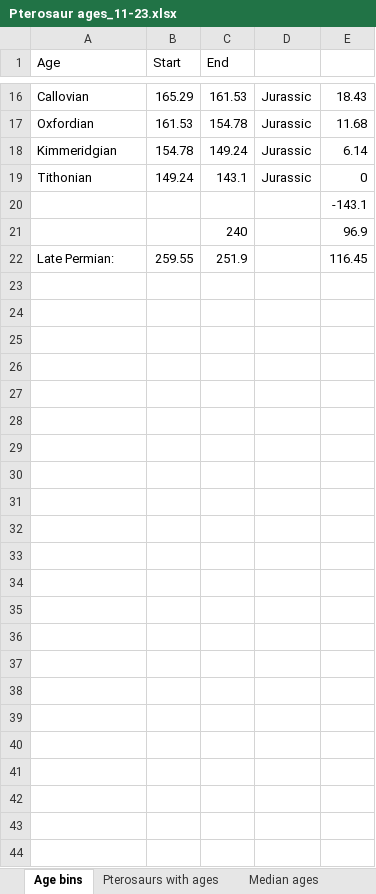
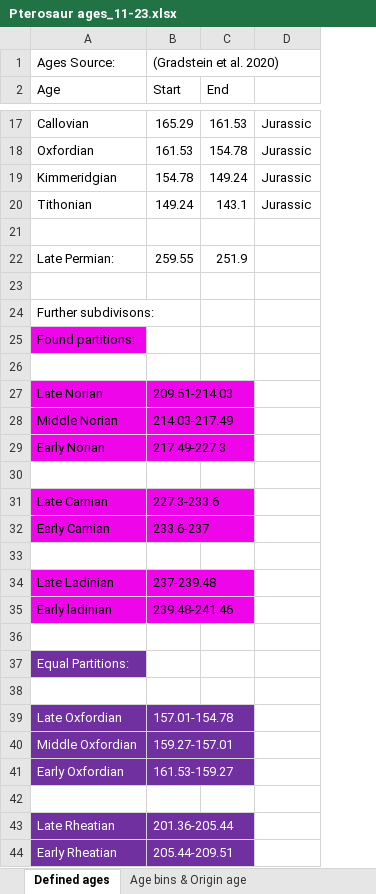
Before and after one commit to TheRapto/PterosaurPhylogeny, an Excel workbook: BEAST2/Ptero's/Data/Pterosaur ages_11-23.xlsx, sheet Defined ages, drawn as a sheet; only a part is shown, gaps mark what is left out; values as stored, in another font and other column widths than the file's, no borders; removed rows and columns are numbered as before the commit, all else as after; the diff names each change by its address in the sheet, - before the commit and + after, or states it on an @@ line.

```diff
--- a/BEAST2/Ptero's/Data/Pterosaur ages_11-23.xlsx (sheet Defined ages)
+++ b/BEAST2/Ptero's/Data/Pterosaur ages_11-23.xlsx (sheet Defined ages)
-sheet tab: Age bins
+sheet tab: Defined ages
+sheet tab: Age bins & Origin age
-column E, rows 16-20: 18.43 | 11.68 | 6.14 | 0 | -143.1; row 22: 116.45
+row 1: Ages Source: | (Gradstein et al. 2020)
-row 21:  |  | 240 |  | 96.9
+row 23: (empty)
+row 24: Further subdivisons:
+row 25: Found partitions:
+row 26: (empty)
+row 27: Late Norian | 209.51-214.03
+row 28: Middle Norian | 214.03-217.49
+row 29: Early Norian | 217.49-227.3
+row 30: (empty)
+row 31: Late Carnian | 227.3-233.6
+row 32: Early Carnian | 233.6-237
+row 33: (empty)
+row 34: Late Ladinian | 237-239.48
+row 35: Early ladinian | 239.48-241.46
+row 36: (empty)
+row 37: Equal Partitions:
+row 38: (empty)
+row 39: Late Oxfordian | 157.01-154.78
+row 40: Middle Oxfordian | 159.27-157.01
+row 41: Early Oxfordian | 161.53-159.27
+row 42: (empty)
+row 43: Late Rheatian | 201.36-205.44
+row 44: Early Rheatian | 205.44-209.51
```
Also changed, not shown: sheet Pterosaurs with ages, sheet Median ages & Calibrated ages, other sheet tabs, formulas that keep their value, 1 other file.
